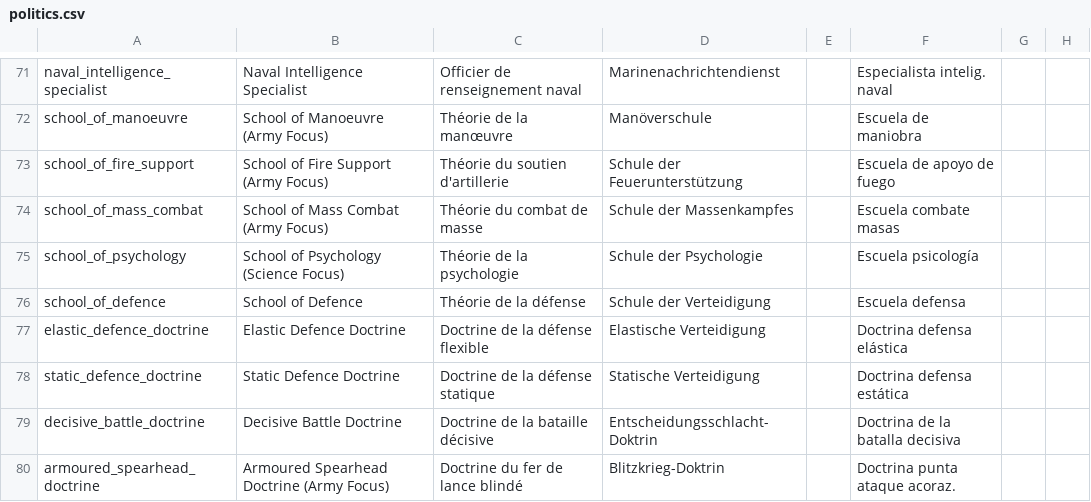
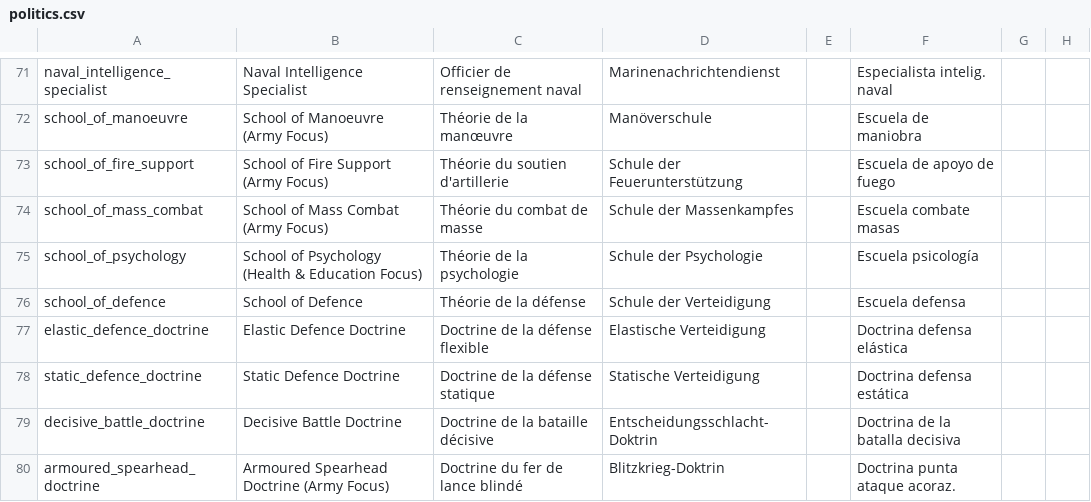
Before and after one commit to oumajgad/BlackICE, a CSV file: localisation/politics.csv, drawn as a sheet; only a part is shown, gaps mark what is left out; the diff names each change by its address in the sheet, - before the commit and + after, or states it on an @@ line.

Commit message:
Update politics.csv

```diff
--- a/localisation/politics.csv
+++ b/localisation/politics.csv
-B75: School of Psychology (Science Focus)
+B75: School of Psychology (Health & Education Focus)
```
